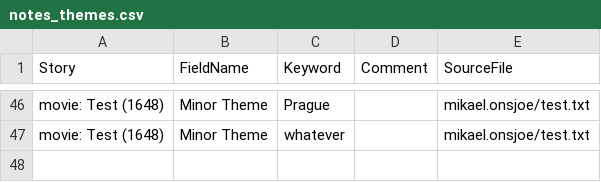
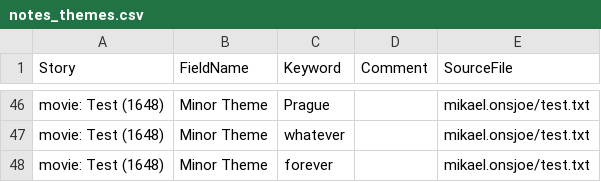
Before and after one commit to theme-ontology/theming, a CSV file: notes_themes.csv, drawn as a sheet; only a part is shown, gaps mark what is left out; the diff names each change by its address in the sheet, - before the commit and + after, or states it on an @@ line.

```diff
--- a/notes_themes.csv
+++ b/notes_themes.csv
+row 48: movie: Test (1648) | Minor Theme | forever |  | mikael.onsjoe/test.txt
```
Also changed, not shown: 1 other file.
